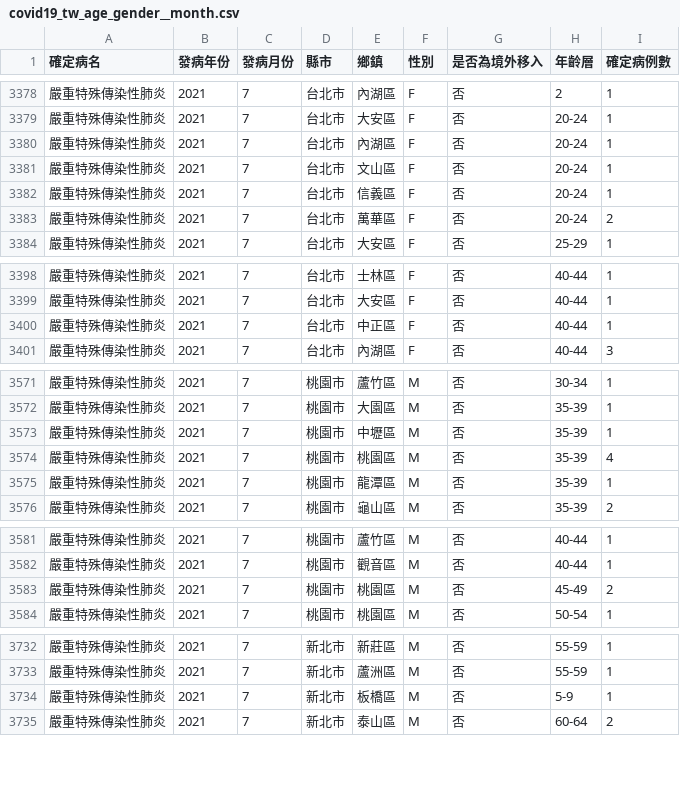
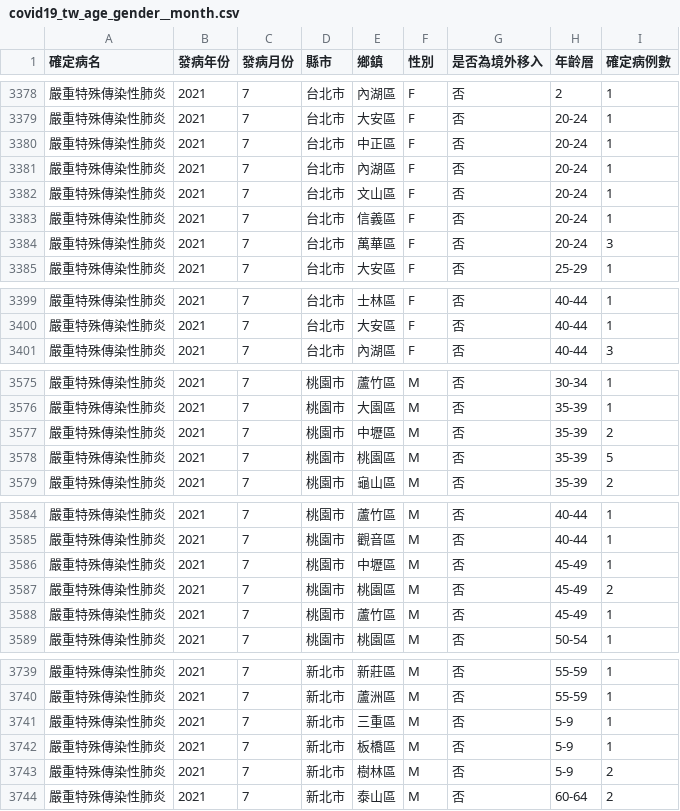
Before and after one commit to jf0510/nidss.cdc.gov.tw, a CSV file: data/covid19_tw_age_gender__month.csv, drawn as a sheet; only a part is shown, gaps mark what is left out; the diff covers the shown part only.

```diff
--- a/data/covid19_tw_age_gender__month.csv
+++ b/data/covid19_tw_age_gender__month.csv
@@ -3379,2 +3379,3 @@
 嚴重特殊傳染性肺炎,2021,7,台北市,大安區,F,否,20-24,1
+嚴重特殊傳染性肺炎,2021,7,台北市,中正區,F,否,20-24,1
 嚴重特殊傳染性肺炎,2021,7,台北市,內湖區,F,否,20-24,1
@@ -3382,3 +3383,3 @@
 嚴重特殊傳染性肺炎,2021,7,台北市,信義區,F,否,20-24,1
-嚴重特殊傳染性肺炎,2021,7,台北市,萬華區,F,否,20-24,2
+嚴重特殊傳染性肺炎,2021,7,台北市,萬華區,F,否,20-24,3
 嚴重特殊傳染性肺炎,2021,7,台北市,大安區,F,否,25-29,1
@@ -3399,3 +3400,2 @@
 嚴重特殊傳染性肺炎,2021,7,台北市,大安區,F,否,40-44,1
-嚴重特殊傳染性肺炎,2021,7,台北市,中正區,F,否,40-44,1
 嚴重特殊傳染性肺炎,2021,7,台北市,內湖區,F,否,40-44,3
@@ -3572,5 +3576,4 @@
 嚴重特殊傳染性肺炎,2021,7,桃園市,大園區,M,否,35-39,1
-嚴重特殊傳染性肺炎,2021,7,桃園市,中壢區,M,否,35-39,1
-嚴重特殊傳染性肺炎,2021,7,桃園市,桃園區,M,否,35-39,4
-嚴重特殊傳染性肺炎,2021,7,桃園市,龍潭區,M,否,35-39,1
+嚴重特殊傳染性肺炎,2021,7,桃園市,中壢區,M,否,35-39,2
+嚴重特殊傳染性肺炎,2021,7,桃園市,桃園區,M,否,35-39,5
 嚴重特殊傳染性肺炎,2021,7,桃園市,龜山區,M,否,35-39,2
@@ -3582,3 +3585,5 @@
 嚴重特殊傳染性肺炎,2021,7,桃園市,觀音區,M,否,40-44,1
+嚴重特殊傳染性肺炎,2021,7,桃園市,中壢區,M,否,45-49,1
 嚴重特殊傳染性肺炎,2021,7,桃園市,桃園區,M,否,45-49,2
+嚴重特殊傳染性肺炎,2021,7,桃園市,蘆竹區,M,否,45-49,1
 嚴重特殊傳染性肺炎,2021,7,桃園市,桃園區,M,否,50-54,1
@@ -3733,3 +3740,5 @@
 嚴重特殊傳染性肺炎,2021,7,新北市,蘆洲區,M,否,55-59,1
+嚴重特殊傳染性肺炎,2021,7,新北市,三重區,M,否,5-9,1
 嚴重特殊傳染性肺炎,2021,7,新北市,板橋區,M,否,5-9,1
+嚴重特殊傳染性肺炎,2021,7,新北市,樹林區,M,否,5-9,2
 嚴重特殊傳染性肺炎,2021,7,新北市,泰山區,M,否,60-64,2
```
Also changed, not shown: 6 added rows and 7 edited cells elsewhere in this file, 1 other file.
